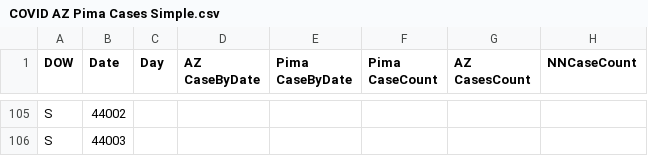
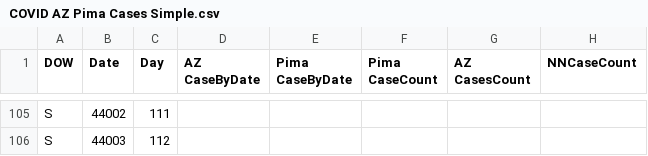
Before and after one commit to ktan2/azcovidgraphs, a CSV file: COVID AZ Pima Cases Simple.csv, drawn as a sheet; only a part is shown, gaps mark what is left out; the diff covers the shown part only; the diff names each change by its address in the sheet, - before the commit and + after, or states it on an @@ line.

Commit message:
Data Update 06.19.20

```diff
--- a/COVID AZ Pima Cases Simple.csv
+++ b/COVID AZ Pima Cases Simple.csv
-C105 (Day): (empty)
+C105 (Day): 111
-C106 (Day): (empty)
+C106 (Day): 112
```
Also changed, not shown: 119 edited cells elsewhere in this file, 3 other files.
